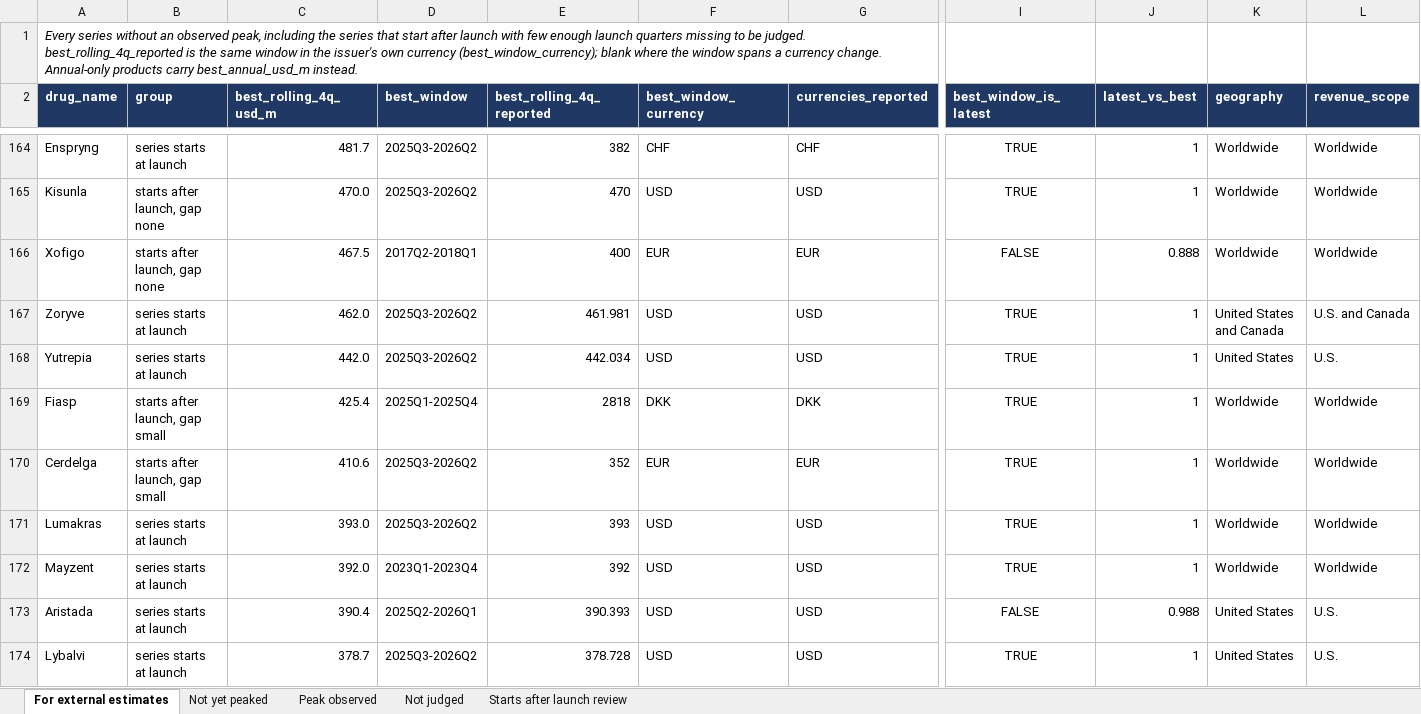
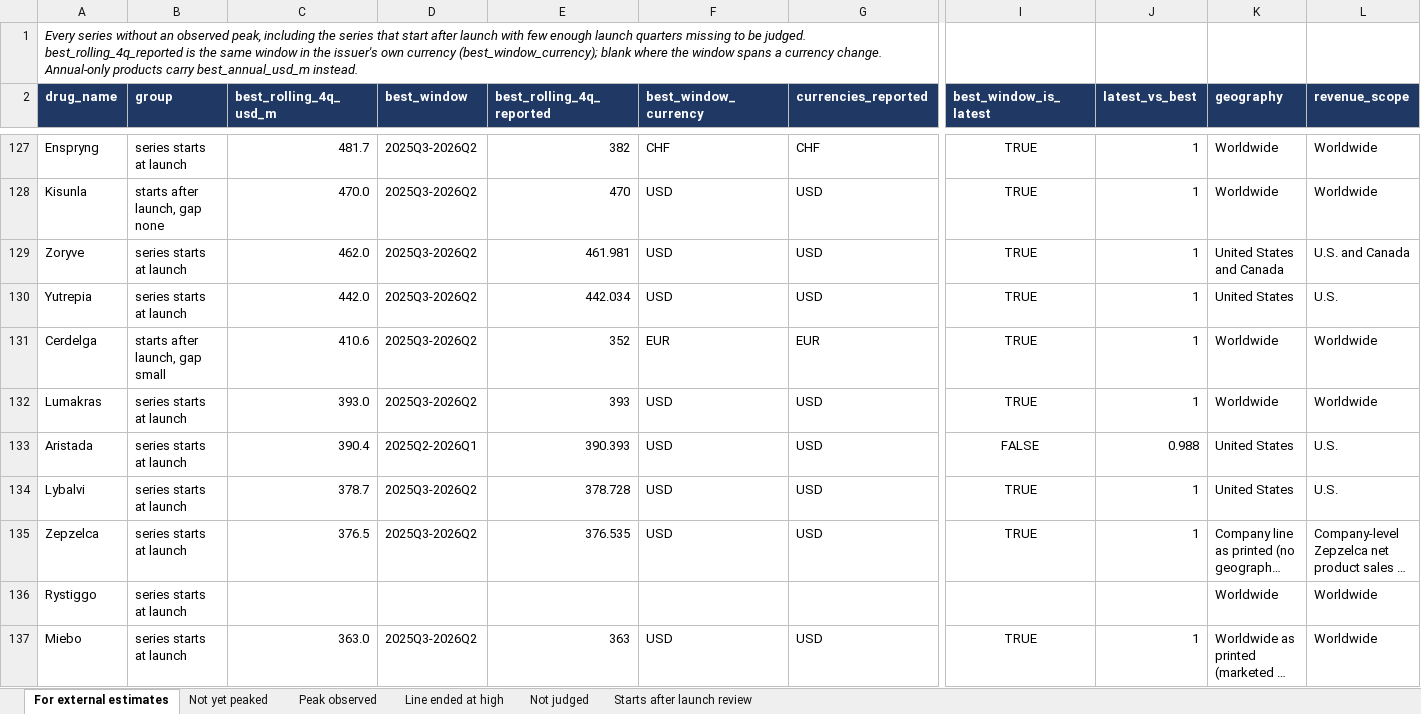
Before and after one commit to shourya0523/pharma-analog-uptake-workbench, an Excel workbook: exports/peak_candidates.xlsx, sheet For external estimates, drawn as a sheet; only a part is shown, gaps mark what is left out; the shorter side is filled out with more unchanged rows; long unchanged cells end in …; values as stored, in another font and other column widths than the file's, no borders; rows hold the shown columns only; the diff covers the shown part only; the diff names each change by its address in the sheet, - before the commit and + after, or states it on an @@ line.

```diff
--- a/exports/peak_candidates.xlsx (sheet For external estimates)
+++ b/exports/peak_candidates.xlsx (sheet For external estimates)
+sheet tab: Line ended at high
-row 166: Xofigo | starts after launch, gap none | 467.5 | 2017Q2-2018Q1 | 400 | EUR | EUR | FALSE | 0.888 | Worldwide | Worldwide
-row 169: Fiasp | starts after launch, gap small | 425.4 | 2025Q1-2025Q4 | 2818 | DKK | DKK | TRUE | 1 | Worldwide | Worldwide
-row 172: Mayzent | series starts at launch | 392.0 | 2023Q1-2023Q4 | 392 | USD | USD | TRUE | 1 | Worldwide | Worldwide
```
Also changed, not shown: 98 removed rows elsewhere in this sheet, sheet Not yet peaked, sheet Starts after launch review, sheet Peak observed, sheet Not judged, 12 other files.
